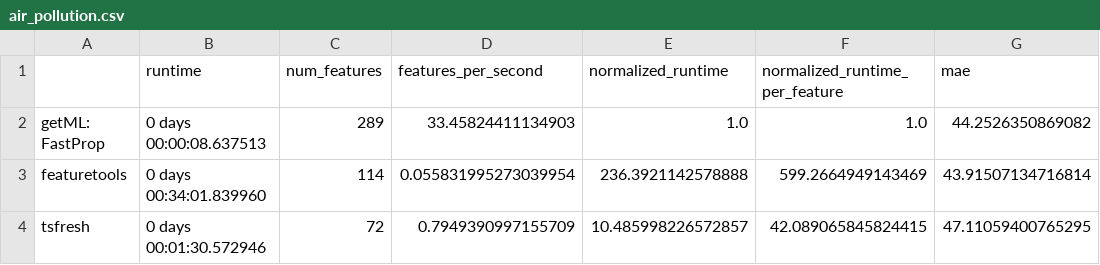
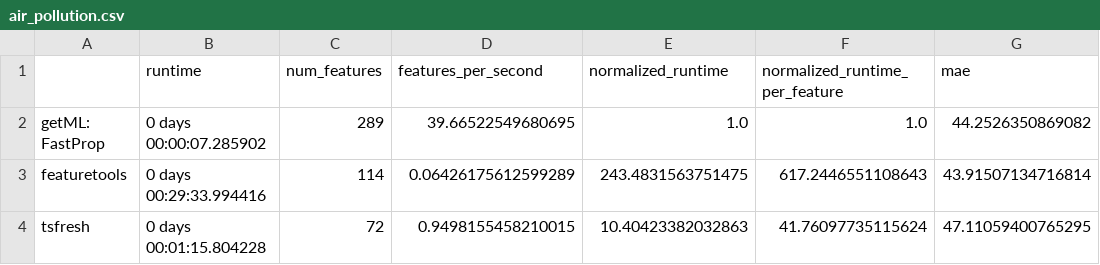
Before and after one commit to getml/getml-demo, a CSV file: fastprop_benchmark/comparisons/air_pollution.csv, drawn as a sheet; only a part is shown; the diff names each change by its address in the sheet, - before the commit and + after, or states it on an @@ line.

```diff
--- a/fastprop_benchmark/comparisons/air_pollution.csv
+++ b/fastprop_benchmark/comparisons/air_pollution.csv
-B2 (runtime): 0 days 00:00:08.637513
+B2 (runtime): 0 days 00:00:07.285902
-D2 (features_per_second): 33.45824411134903
+D2 (features_per_second): 39.66522549680695
-B3 (runtime): 0 days 00:34:01.839960
+B3 (runtime): 0 days 00:29:33.994416
-D3 (features_per_second): 0.055831995273039954
+D3 (features_per_second): 0.06426175612599289
-E3 (normalized_runtime): 236.3921142578888
+E3 (normalized_runtime): 243.4831563751475
-F3 (normalized_runtime_per_feature): 599.2664949143469
+F3 (normalized_runtime_per_feature): 617.2446551108643
-B4 (runtime): 0 days 00:01:30.572946
+B4 (runtime): 0 days 00:01:15.804228
-D4 (features_per_second): 0.7949390997155709
+D4 (features_per_second): 0.9498155458210015
-E4 (normalized_runtime): 10.485998226572857
+E4 (normalized_runtime): 10.40423382032863
-F4 (normalized_runtime_per_feature): 42.089065845824415
+F4 (normalized_runtime_per_feature): 41.76097735115624
```
Also changed, not shown: fastprop_benchmark/comparisons/dodgers.csv, fastprop_benchmark/comparisons/interstate94.csv, 7 other files.
